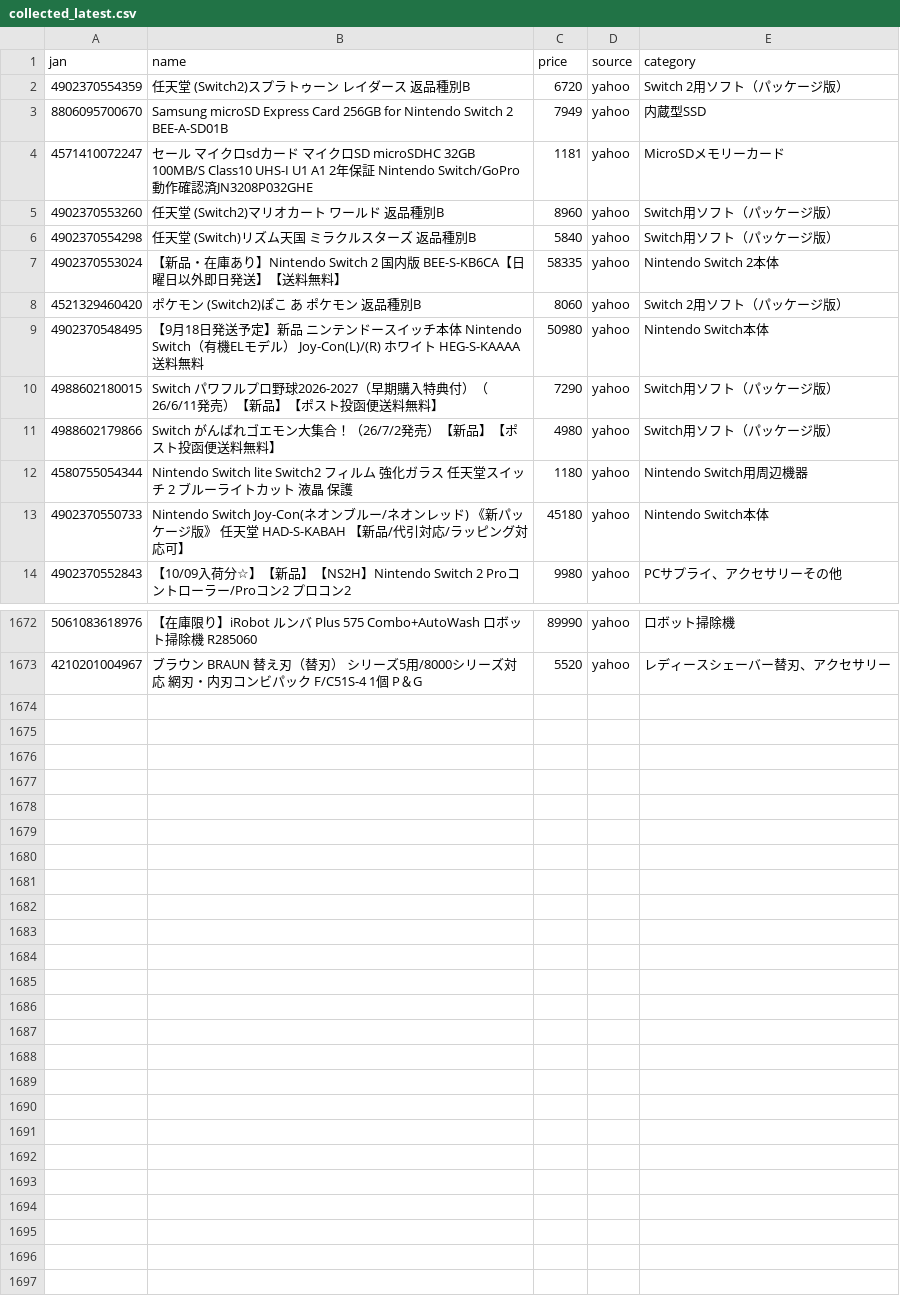
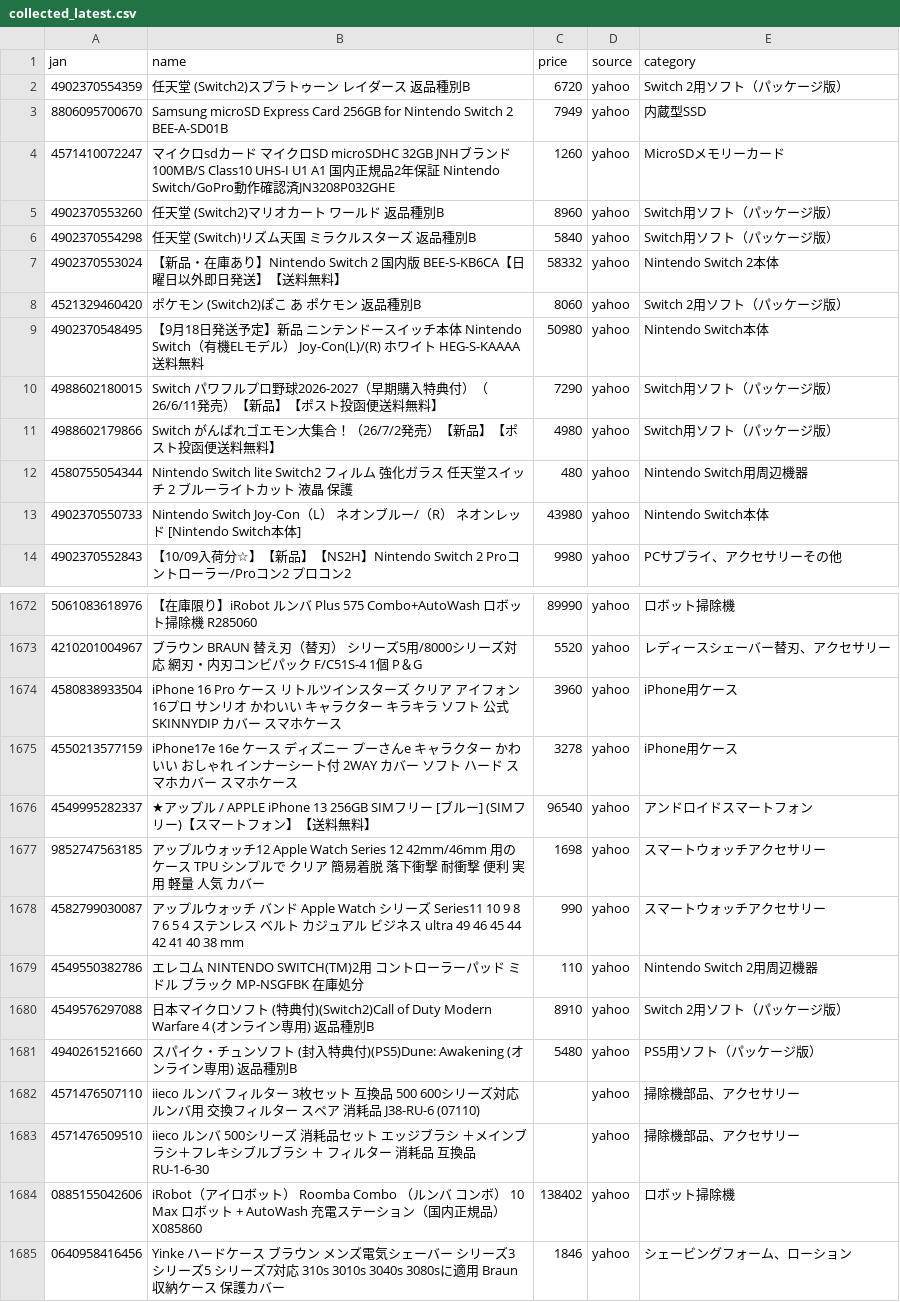
Before and after one commit to TAKUYA-1187/Claude, a CSV file: price_comparison/data/collected/collected_latest.csv, drawn as a sheet; only a part is shown, gaps mark what is left out; the diff covers the shown part only.

```diff
--- a/price_comparison/data/collected/collected_latest.csv
+++ b/price_comparison/data/collected/collected_latest.csv
@@ -3,6 +3,6 @@
 8806095700670,Samsung microSD Express Card 256GB for Nintendo Switch 2 BEE-A-SD01B,7949,yahoo,内蔵型SSD
-4571410072247,セール マイクロsdカード マイクロSD microSDHC 32GB 100MB/S Class10 UHS-I U1 A1 2年保証 Nintendo Switch/GoPro動作確認済JN3208P032GHE,1181,yahoo,MicroSDメモリーカード
+4571410072247,マイクロsdカード マイクロSD microSDHC 32GB JNHブランド 100MB/S Class10 UHS-I U1 A1 国内正規品2年保証 Nintendo Switch/GoPro動作確認済JN3208P032GHE,1260,yahoo,MicroSDメモリーカード
 4902370553260,任天堂 (Switch2)マリオカート ワールド 返品種別B,8960,yahoo,Switch用ソフト（パッケージ版）
 4902370554298,任天堂 (Switch)リズム天国 ミラクルスターズ 返品種別B,5840,yahoo,Switch用ソフト（パッケージ版）
-4902370553024,【新品・在庫あり】Nintendo Switch 2 国内版 BEE-S-KB6CA【日曜日以外即日発送】【送料無料】,58335,yahoo,Nintendo Switch 2本体
+4902370553024,【新品・在庫あり】Nintendo Switch 2 国内版 BEE-S-KB6CA【日曜日以外即日発送】【送料無料】,58332,yahoo,Nintendo Switch 2本体
 4521329460420,ポケモン (Switch2)ぽこ あ ポケモン 返品種別B,8060,yahoo,Switch 2用ソフト（パッケージ版）
@@ -11,4 +11,4 @@
 4988602179866,Switch　がんばれゴエモン大集合！（26/7/2発売）【新品】【ポスト投函便送料無料】,4980,yahoo,Switch用ソフト（パッケージ版）
-4580755054344,Nintendo Switch lite Switch2 フィルム 強化ガラス 任天堂スイッチ 2 ブルーライトカット 液晶 保護,1180,yahoo,Nintendo Switch用周辺機器
-4902370550733,Nintendo Switch Joy-Con(ネオンブルー/ネオンレッド) 《新パッケージ版》 任天堂 HAD-S-KABAH 【新品/代引対応/ラッピング対応可】,45180,yahoo,Nintendo Switch本体
+4580755054344,Nintendo Switch lite Switch2 フィルム 強化ガラス 任天堂スイッチ 2 ブルーライトカット 液晶 保護,480,yahoo,Nintendo Switch用周辺機器
+4902370550733,Nintendo Switch Joy-Con（L） ネオンブルー/（R） ネオンレッド [Nintendo Switch本体],43980,yahoo,Nintendo Switch本体
 4902370552843,【10/09入荷分☆】【新品】【NS2H】Nintendo Switch 2 Proコントローラー/Proコン2 プロコン2,9980,yahoo,PCサプライ、アクセサリーその他
@@ -1673 +1673,13 @@
 4210201004967,ブラウン BRAUN 替え刃（替刃） シリーズ5用/8000シリーズ対応 網刃・内刃コンビパック F/C51S-4 1個 P＆G,5520,yahoo,レディースシェーバー替刃、アクセサリー
+4580838933504,iPhone 16 Pro ケース リトルツインスターズ クリア アイフォン16プロ サンリオ かわいい キャラクター キラキラ ソフト 公式 SKINNYDIP カバー スマホケース,3960,yahoo,iPhone用ケース
+4550213577159,iPhone17e 16e ケース ディズニー プーさんe キャラクター かわいい おしゃれ インナーシート付 2WAY カバー ソフト ハード スマホカバー スマホケース,3278,yahoo,iPhone用ケース
+4549995282337,★アップル / APPLE iPhone 13 256GB SIMフリー [ブルー] (SIMフリー)【スマートフォン】【送料無料】,96540,yahoo,アンドロイドスマートフォン
+9852747563185,アップルウォッチ12 Apple Watch Series 12 42mm/46mm 用の ケース TPU シンプルで クリア 簡易着脱 落下衝撃 耐衝撃 便利 実用 軽量 人気 カバー,1698,yahoo,スマートウォッチアクセサリー
+4582799030087,アップルウォッチ バンド Apple Watch シリーズ Series11 10 9 8 7 6 5 4  ステンレス ベルト カジュアル ビジネス ultra 49 46 45 44 42 41 40 38 mm,990,yahoo,スマートウォッチアクセサリー
+4549550382786,エレコム NINTENDO SWITCH(TM)2用 コントローラーパッド ミドル ブラック  MP-NSGFBK 在庫処分,110,yahoo,Nintendo Switch 2用周辺機器
+4549576297088,日本マイクロソフト (特典付)(Switch2)Call of Duty Modern Warfare 4 (オンライン専用) 返品種別B,8910,yahoo,Switch 2用ソフト（パッケージ版）
+4940261521660,スパイク・チュンソフト (封入特典付)(PS5)Dune: Awakening (オンライン専用) 返品種別B,5480,yahoo,PS5用ソフト（パッケージ版）
+4571476507110,iieco ルンバ フィルター 3枚セット 互換品 500 600シリーズ対応 ルンバ用 交換フィルター スペア 消耗品 J38-RU-6 (07110),,yahoo,掃除機部品、アクセサリー
+4571476509510,iieco ルンバ 500シリーズ 消耗品セット エッジブラシ ＋メインブラシ＋フレキシブルブラシ ＋ フィルター 消耗品 互換品 RU-1-6-30,,yahoo,掃除機部品、アクセサリー
+0885155042606,iRobot（アイロボット） Roomba Combo （ルンバ コンボ） 10 Max ロボット + AutoWash 充電ステーション（国内正規品） X085860,138402,yahoo,ロボット掃除機
+0640958416456,Yinke ハードケース ブラウン メンズ電気シェーバー シリーズ3 シリーズ5 シリーズ7対応 310s 3010s 3040s 3080sに適用 Braun 収納ケース 保護カバー,1846,yahoo,シェービングフォーム、ローション
```
Also changed, not shown: 80 edited cells elsewhere in this file, 1 other file.
